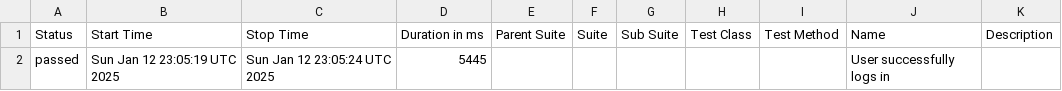
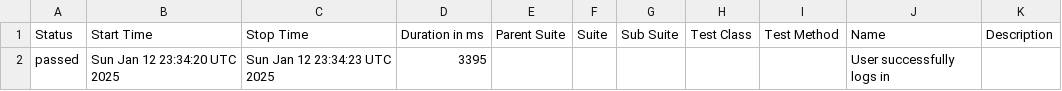
Before and after one commit to GinaKompocholi/ecommerce-ui-automation, a CSV file: data/suites.csv, drawn as a sheet.

```diff
--- a/data/suites.csv
+++ b/data/suites.csv
@@ -1,2 +1,2 @@
 "Status","Start Time","Stop Time","Duration in ms","Parent Suite","Suite","Sub Suite","Test Class","Test Method","Name","Description"
-"passed","Sun Jan 12 23:05:19 UTC 2025","Sun Jan 12 23:05:24 UTC 2025","5445","","","","","","User successfully logs in",""
+"passed","Sun Jan 12 23:34:20 UTC 2025","Sun Jan 12 23:34:23 UTC 2025","3395","","","","","","User successfully logs in",""
```
Also changed, not shown: 16 other files.
